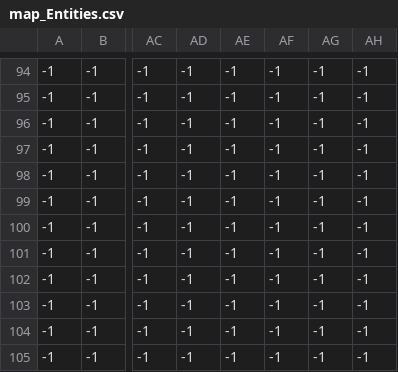
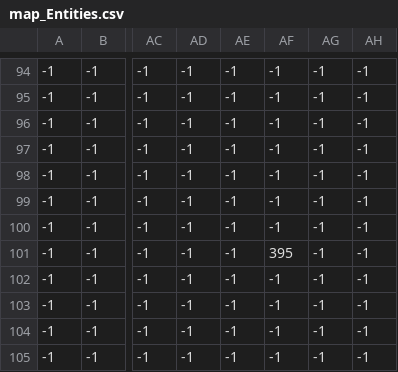
Before and after one commit to BossRushUltimate/BossRush, a CSV file: NinjaAdventure/map/map_Entities.csv, drawn as a sheet; only a part is shown, gaps mark what is left out; the diff names each change by its address in the sheet, - before the commit and + after, or states it on an @@ line.

```diff
--- a/NinjaAdventure/map/map_Entities.csv
+++ b/NinjaAdventure/map/map_Entities.csv
-AF101: -1
+AF101: 395
```
Also changed, not shown: 6 other files.
